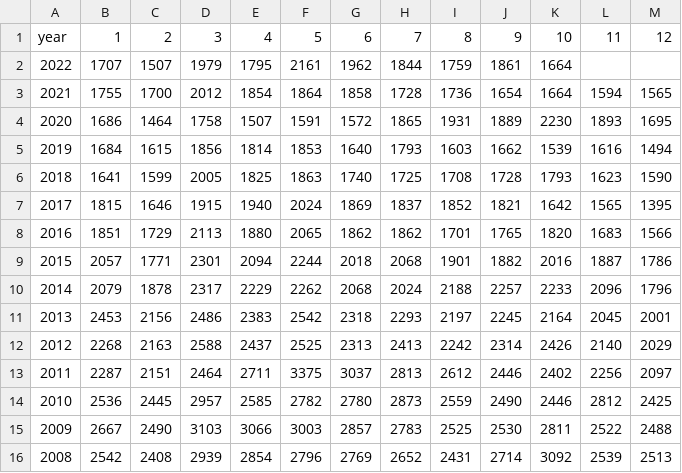
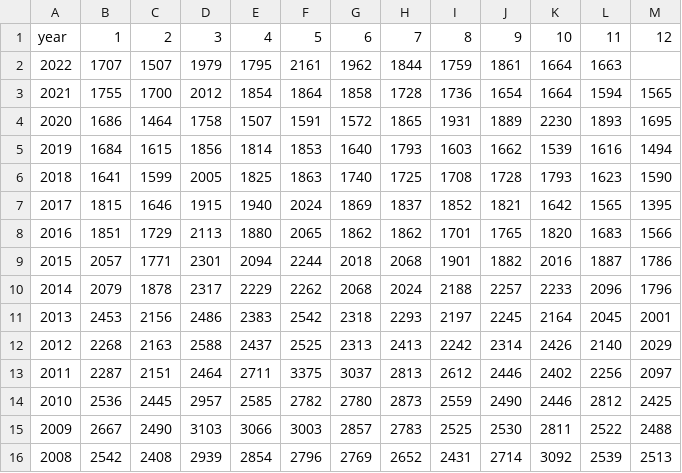
Before and after one commit to mitsuoxv/jp-suicide, a CSV file: data/npa.csv, drawn as a sheet.

```diff
--- a/data/npa.csv
+++ b/data/npa.csv
@@ -1,3 +1,3 @@
 year,1,2,3,4,5,6,7,8,9,10,11,12
-2022,1707,1507,1979,1795,2161,1962,1844,1759,1861,1664,,
+2022,1707,1507,1979,1795,2161,1962,1844,1759,1861,1664,1663,
 2021,1755,1700,2012,1854,1864,1858,1728,1736,1654,1664,1594,1565
```
Also changed, not shown: 2 other files.
